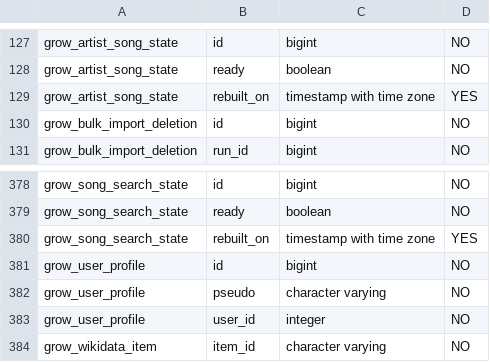
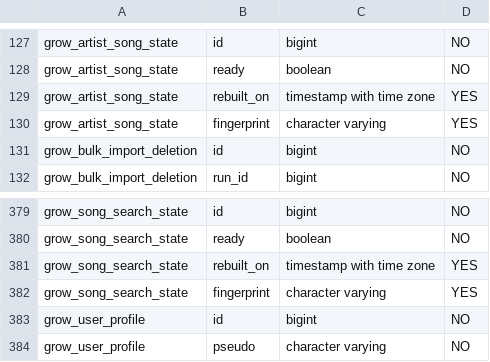
Before and after one commit to BehindTheMusicTree/grow-the-music-tree-api, a TSV file: benchmarks/catalogue/catalogue-schema.tsv, drawn as a sheet; only a part is shown, gaps mark what is left out; the shorter side is filled out with more unchanged rows; the diff names each change by its address in the sheet, - before the commit and + after, or states it on an @@ line.

```diff
--- a/benchmarks/catalogue/catalogue-schema.tsv
+++ b/benchmarks/catalogue/catalogue-schema.tsv
+row 130: grow_artist_song_state | fingerprint | character varying | YES
+row 382: grow_song_search_state | fingerprint | character varying | YES
```
Also changed, not shown: 20 other files.
